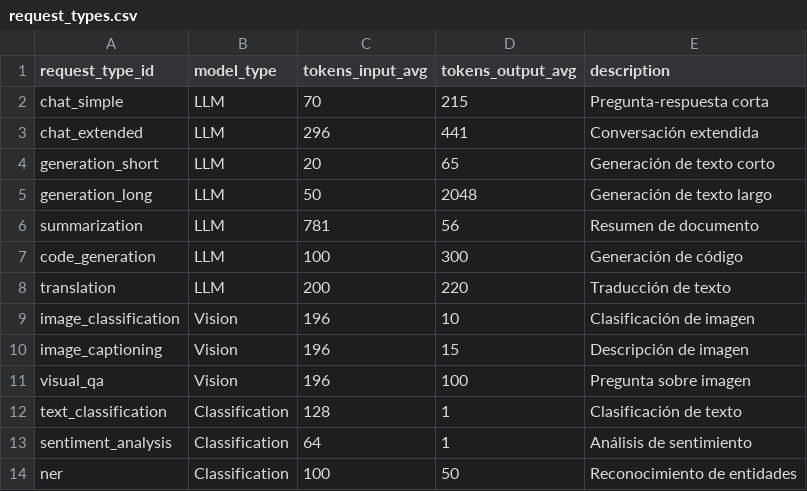
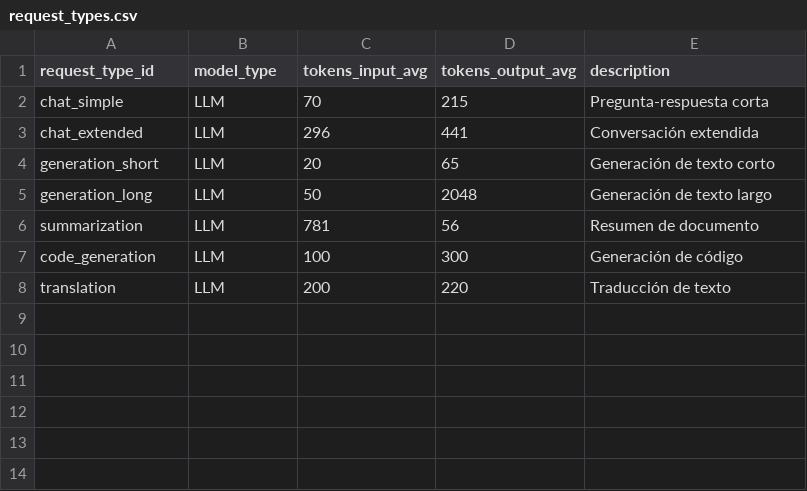
Before and after one commit to antonioluisjf22/TFG-Evaluacion-del-impacto-medioambiental-de-modelos-de-Inteligencia-Artificial, a CSV file: datasets/raw/models/request_types.csv, drawn as a sheet.

Commit message:
refactor: risk assessment docs and emission/model scripts
- Revised risk descriptions for clarity on energy estimation and data accessibility
- Improved error handling and emission calculation in `calculate_emissions.py`
- Updated models, parameters, and request types in `extract_models_v2.py`
- Removed Classification model references and unified energy estimation logic

```diff
--- a/datasets/raw/models/request_types.csv
+++ b/datasets/raw/models/request_types.csv
@@ -8,7 +8 @@ code_generation,LLM,100,300,Generación de código
 translation,LLM,200,220,Traducción de texto
-image_classification,Vision,196,10,Clasificación de imagen
-image_captioning,Vision,196,15,Descripción de imagen
-visual_qa,Vision,196,100,Pregunta sobre imagen
-text_classification,Classification,128,1,Clasificación de texto
-sentiment_analysis,Classification,64,1,Análisis de sentimiento
-ner,Classification,100,50,Reconocimiento de entidades
```
Also changed, not shown: datasets/raw/models/models.csv, 7 other files.
